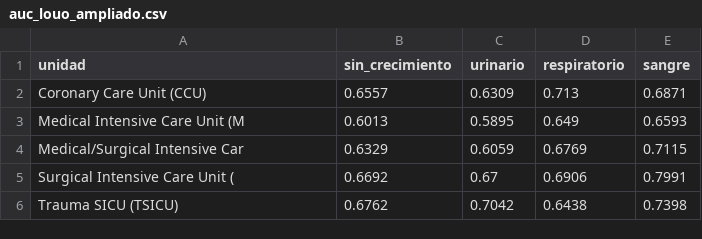
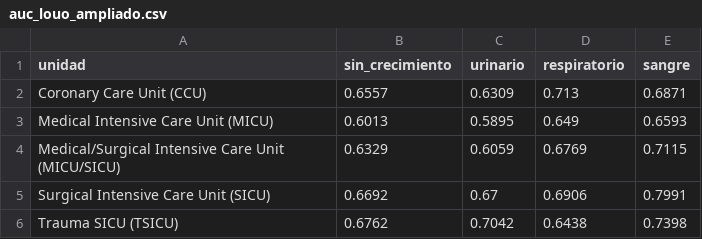
Before and after one commit to ljm234/icu-infection-source-conformal, a CSV file: outputs/fase19/auc_louo_ampliado.csv, drawn as a sheet.

```diff
--- a/outputs/fase19/auc_louo_ampliado.csv
+++ b/outputs/fase19/auc_louo_ampliado.csv
@@ -2,5 +2,5 @@
 "Coronary Care Unit (CCU)",0.6557,0.6309,0.713,0.6871
-"Medical Intensive Care Unit (M",0.6013,0.5895,0.649,0.6593
-"Medical/Surgical Intensive Car",0.6329,0.6059,0.6769,0.7115
-"Surgical Intensive Care Unit (",0.6692,0.67,0.6906,0.7991
+"Medical Intensive Care Unit (MICU)",0.6013,0.5895,0.649,0.6593
+"Medical/Surgical Intensive Care Unit (MICU/SICU)",0.6329,0.6059,0.6769,0.7115
+"Surgical Intensive Care Unit (SICU)",0.6692,0.67,0.6906,0.7991
 "Trauma SICU (TSICU)",0.6762,0.7042,0.6438,0.7398
```
Also changed, not shown: outputs/fase17/cobertura_por_unidad.csv, outputs/fase17/cobertura_presion.csv, 21 other files.
